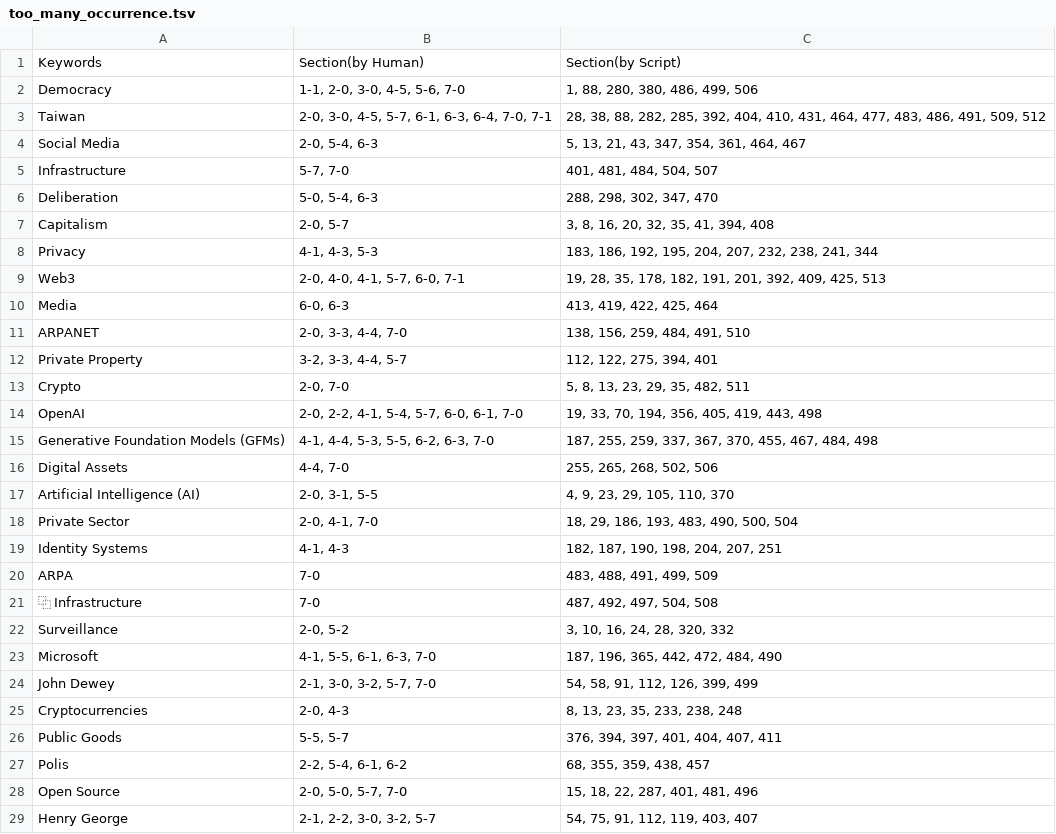
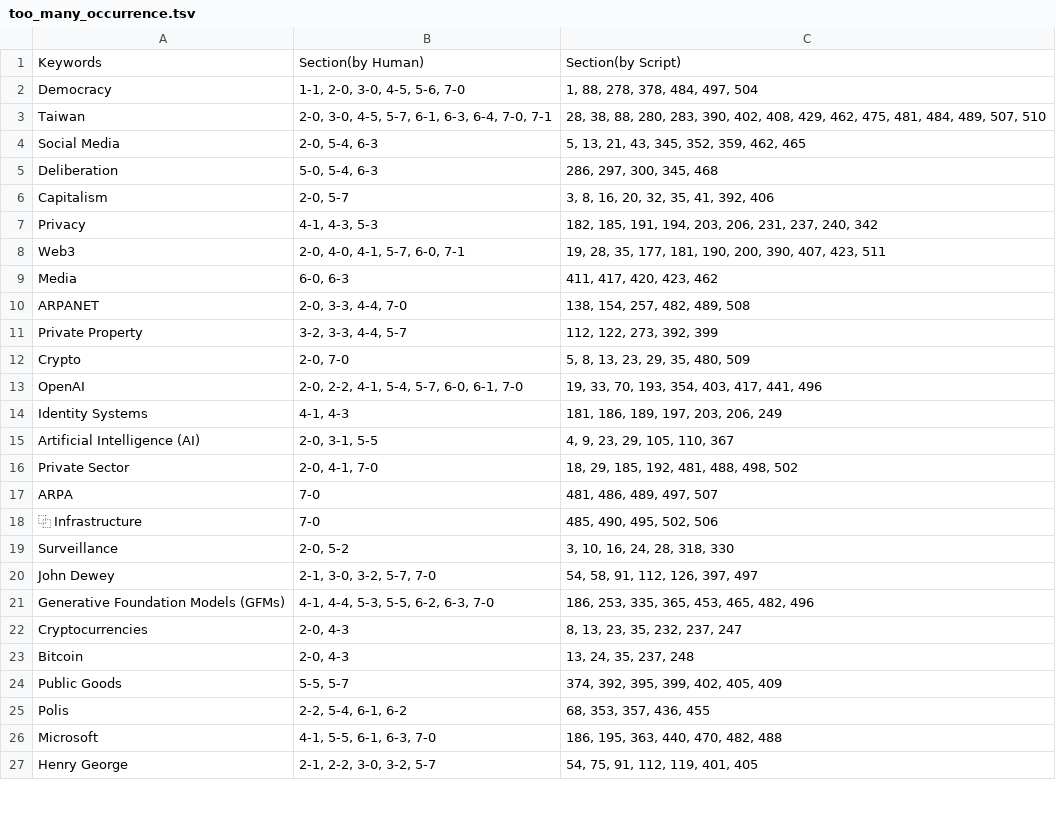
Before and after one commit to pluralitybook/plurality, a TSV file: scripts/index/too_many_occurrence.tsv, drawn as a sheet; only a part is shown; the diff covers the shown part only.

Commit message:
base-line keyword occurrence lilst

```diff
--- a/scripts/index/too_many_occurrence.tsv
+++ b/scripts/index/too_many_occurrence.tsv
@@ -1,29 +1,27 @@
 Keywords	Section(by Human)	Section(by Script)
-Democracy	1-1, 2-0, 3-0, 4-5, 5-6, 7-0	1, 88, 280, 380, 486, 499, 506
-Taiwan	2-0, 3-0, 4-5, 5-7, 6-1, 6-3, 6-4, 7-0, 7-1	28, 38, 88, 282, 285, 392, 404, 410, 431, 464, 477, 483, 486, 491, 509, 512
-Social Media	2-0, 5-4, 6-3	5, 13, 21, 43, 347, 354, 361, 464, 467
-Infrastructure	5-7, 7-0	401, 481, 484, 504, 507
-Deliberation	5-0, 5-4, 6-3	288, 298, 302, 347, 470
-Capitalism	2-0, 5-7	3, 8, 16, 20, 32, 35, 41, 394, 408
-Privacy	4-1, 4-3, 5-3	183, 186, 192, 195, 204, 207, 232, 238, 241, 344
-Web3	2-0, 4-0, 4-1, 5-7, 6-0, 7-1	19, 28, 35, 178, 182, 191, 201, 392, 409, 425, 513
-Media	6-0, 6-3	413, 419, 422, 425, 464
-ARPANET	2-0, 3-3, 4-4, 7-0	138, 156, 259, 484, 491, 510
-Private Property	3-2, 3-3, 4-4, 5-7	112, 122, 275, 394, 401
-Crypto	2-0, 7-0	5, 8, 13, 23, 29, 35, 482, 511
-OpenAI	2-0, 2-2, 4-1, 5-4, 5-7, 6-0, 6-1, 7-0	19, 33, 70, 194, 356, 405, 419, 443, 498
-Generative Foundation Models (GFMs)	4-1, 4-4, 5-3, 5-5, 6-2, 6-3, 7-0	187, 255, 259, 337, 367, 370, 455, 467, 484, 498
-Digital Assets	4-4, 7-0	255, 265, 268, 502, 506
-Artificial Intelligence (AI)	2-0, 3-1, 5-5	4, 9, 23, 29, 105, 110, 370
-Private Sector	2-0, 4-1, 7-0	18, 29, 186, 193, 483, 490, 500, 504
-Identity Systems	4-1, 4-3	182, 187, 190, 198, 204, 207, 251
-ARPA	7-0	483, 488, 491, 499, 509
-⿻ Infrastructure	7-0	487, 492, 497, 504, 508
-Surveillance	2-0, 5-2	3, 10, 16, 24, 28, 320, 332
-Microsoft	4-1, 5-5, 6-1, 6-3, 7-0	187, 196, 365, 442, 472, 484, 490
-John Dewey	2-1, 3-0, 3-2, 5-7, 7-0	54, 58, 91, 112, 126, 399, 499
-Cryptocurrencies	2-0, 4-3	8, 13, 23, 35, 233, 238, 248
-Public Goods	5-5, 5-7	376, 394, 397, 401, 404, 407, 411
-Polis	2-2, 5-4, 6-1, 6-2	68, 355, 359, 438, 457
-Open Source	2-0, 5-0, 5-7, 7-0	15, 18, 22, 287, 401, 481, 496
-Henry George	2-1, 2-2, 3-0, 3-2, 5-7	54, 75, 91, 112, 119, 403, 407
+Democracy	1-1, 2-0, 3-0, 4-5, 5-6, 7-0	1, 88, 278, 378, 484, 497, 504
+Taiwan	2-0, 3-0, 4-5, 5-7, 6-1, 6-3, 6-4, 7-0, 7-1	28, 38, 88, 280, 283, 390, 402, 408, 429, 462, 475, 481, 484, 489, 507, 510
+Social Media	2-0, 5-4, 6-3	5, 13, 21, 43, 345, 352, 359, 462, 465
+Deliberation	5-0, 5-4, 6-3	286, 297, 300, 345, 468
+Capitalism	2-0, 5-7	3, 8, 16, 20, 32, 35, 41, 392, 406
+Privacy	4-1, 4-3, 5-3	182, 185, 191, 194, 203, 206, 231, 237, 240, 342
+Web3	2-0, 4-0, 4-1, 5-7, 6-0, 7-1	19, 28, 35, 177, 181, 190, 200, 390, 407, 423, 511
+Media	6-0, 6-3	411, 417, 420, 423, 462
+ARPANET	2-0, 3-3, 4-4, 7-0	138, 154, 257, 482, 489, 508
+Private Property	3-2, 3-3, 4-4, 5-7	112, 122, 273, 392, 399
+Crypto	2-0, 7-0	5, 8, 13, 23, 29, 35, 480, 509
+OpenAI	2-0, 2-2, 4-1, 5-4, 5-7, 6-0, 6-1, 7-0	19, 33, 70, 193, 354, 403, 417, 441, 496
+Identity Systems	4-1, 4-3	181, 186, 189, 197, 203, 206, 249
+Artificial Intelligence (AI)	2-0, 3-1, 5-5	4, 9, 23, 29, 105, 110, 367
+Private Sector	2-0, 4-1, 7-0	18, 29, 185, 192, 481, 488, 498, 502
+ARPA	7-0	481, 486, 489, 497, 507
+⿻ Infrastructure	7-0	485, 490, 495, 502, 506
+Surveillance	2-0, 5-2	3, 10, 16, 24, 28, 318, 330
+John Dewey	2-1, 3-0, 3-2, 5-7, 7-0	54, 58, 91, 112, 126, 397, 497
+Generative Foundation Models (GFMs)	4-1, 4-4, 5-3, 5-5, 6-2, 6-3, 7-0	186, 253, 335, 365, 453, 465, 482, 496
+Cryptocurrencies	2-0, 4-3	8, 13, 23, 35, 232, 237, 247
+Bitcoin	2-0, 4-3	13, 24, 35, 237, 248
+Public Goods	5-5, 5-7	374, 392, 395, 399, 402, 405, 409
+Polis	2-2, 5-4, 6-1, 6-2	68, 353, 357, 436, 455
+Microsoft	4-1, 5-5, 6-1, 6-3, 7-0	186, 195, 363, 440, 470, 482, 488
+Henry George	2-1, 2-2, 3-0, 3-2, 5-7	54, 75, 91, 112, 119, 401, 405
```
Also changed, not shown: 2 added rows, 4 removed rows and 21 edited cells elsewhere in this file, 5 other files.
